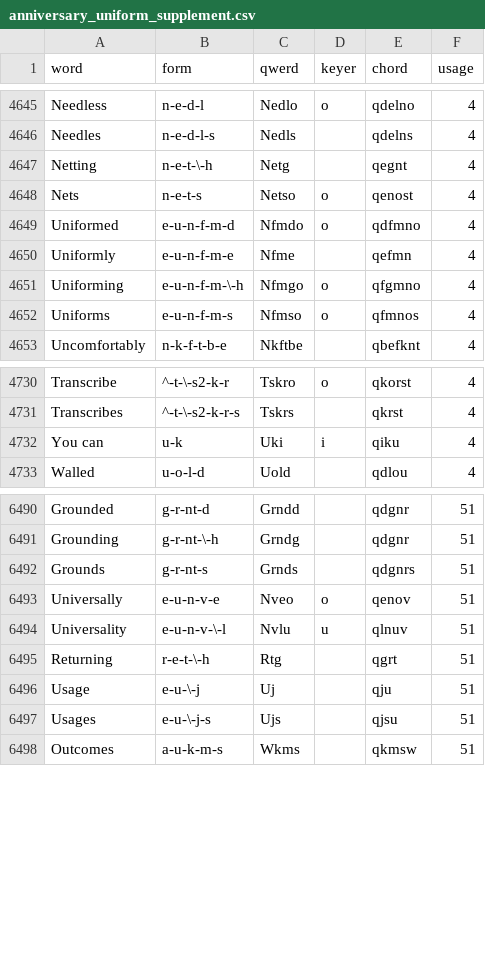
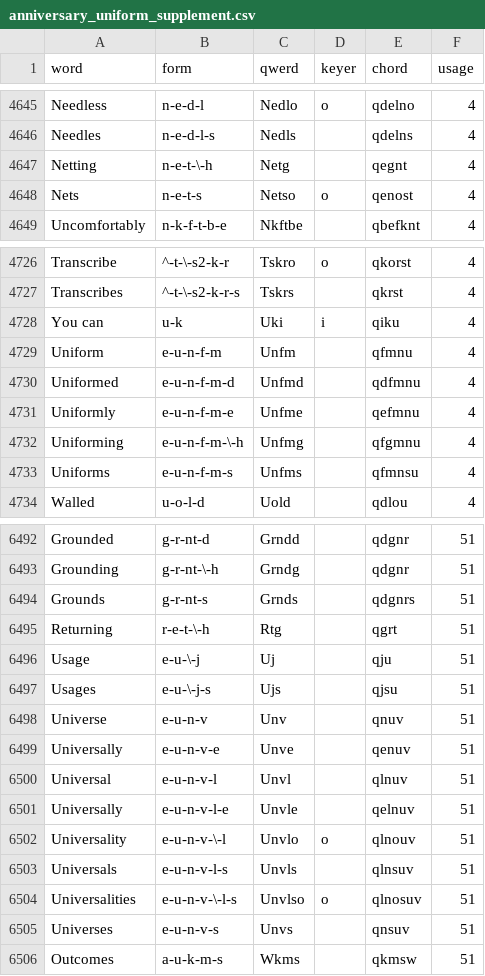
Before and after one commit to codepoke-kk/qwertigraphy, a CSV file: qwertigraph/dictionaries/anniversary_uniform_supplement.csv, drawn as a sheet; only a part is shown, gaps mark what is left out; removed rows and columns are numbered as before the commit, all else as after; the diff covers the shown part only; the diff names each change by its address in the sheet, - before the commit and + after, or states it on an @@ line.

Commit message:
Modify the "uni...." pattern to always start the qwerd with un, then update the dictionaries.

```diff
--- a/qwertigraph/dictionaries/anniversary_uniform_supplement.csv
+++ b/qwertigraph/dictionaries/anniversary_uniform_supplement.csv
-row 4649: Uniformed | e-u-n-f-m-d | Nfmdo | o | qdfmno | 4
-row 4650: Uniformly | e-u-n-f-m-e | Nfme |  | qefmn | 4
-row 4651: Uniforming | e-u-n-f-m-\-h | Nfmgo | o | qfgmno | 4
-row 4652: Uniforms | e-u-n-f-m-s | Nfmso | o | qfmnos | 4
+row 4729: Uniform | e-u-n-f-m | Unfm |  | qfmnu | 4
+row 4730: Uniformed | e-u-n-f-m-d | Unfmd |  | qdfmnu | 4
+row 4731: Uniformly | e-u-n-f-m-e | Unfme |  | qefmnu | 4
+row 4732: Uniforming | e-u-n-f-m-\-h | Unfmg |  | qfgmnu | 4
+row 4733: Uniforms | e-u-n-f-m-s | Unfms |  | qfmnsu | 4
-row 6493: Universally | e-u-n-v-e | Nveo | o | qenov | 51
-row 6494: Universality | e-u-n-v-\-l | Nvlu | u | qlnuv | 51
+row 6498: Universe | e-u-n-v | Unv |  | qnuv | 51
+row 6499: Universally | e-u-n-v-e | Unve |  | qenuv | 51
+row 6500: Universal | e-u-n-v-l | Unvl |  | qlnuv | 51
+row 6501: Universally | e-u-n-v-l-e | Unvle |  | qelnuv | 51
+row 6502: Universality | e-u-n-v-\-l | Unvlo | o | qlnouv | 51
+row 6503: Universals | e-u-n-v-l-s | Unvls |  | qlnsuv | 51
+row 6504: Universalities | e-u-n-v-\-l-s | Unvlso | o | qlnosuv | 51
+row 6505: Universes | e-u-n-v-s | Unvs |  | qnsuv | 51
```
Also changed, not shown: 6 added rows, 5 removed rows and 4 edited cells elsewhere in this file, qwertigraph/dictionaries/anniversary_modern.csv, qwertigraph/dictionaries/anniversary_uniform_core.csv, 1 other file.
